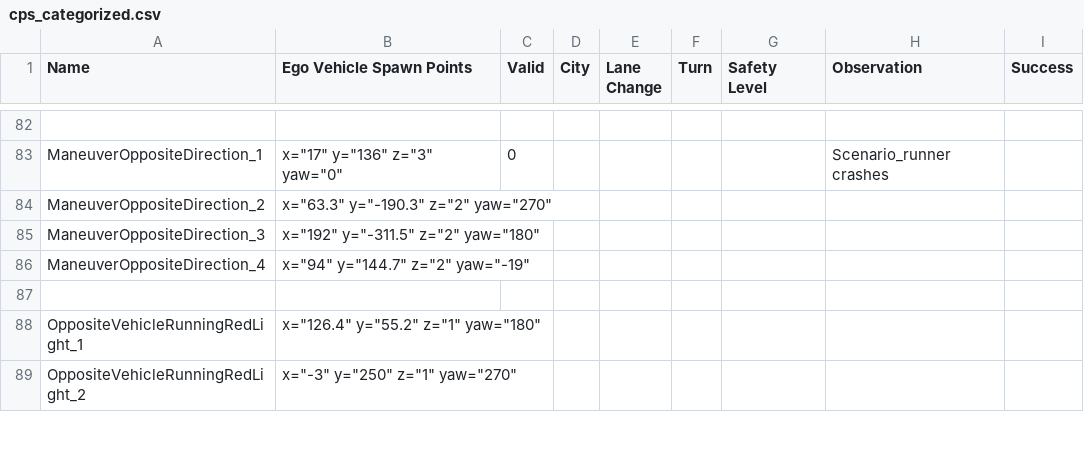
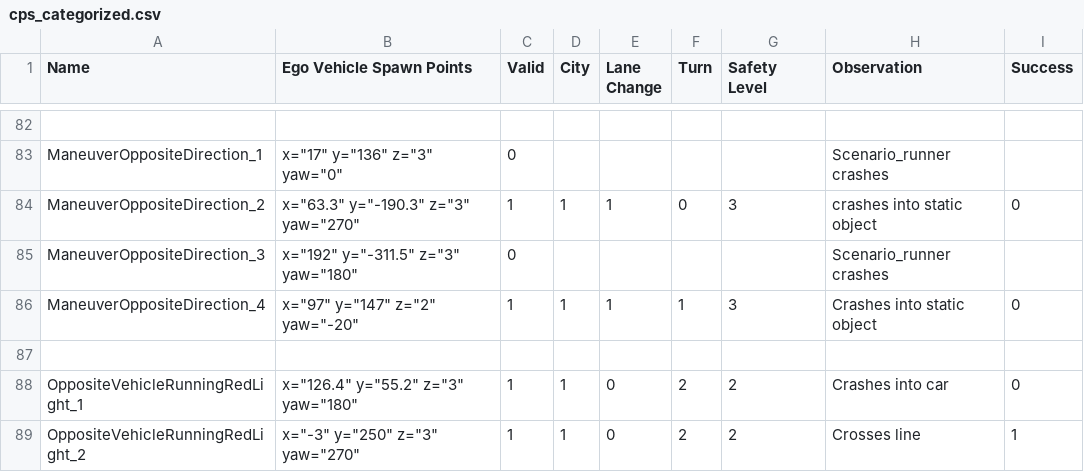
Before and after one commit to janousy/CPS-DevOps, a CSV file: cps_categorized.csv, drawn as a sheet; only a part is shown, gaps mark what is left out; the diff covers the shown part only; the diff names each change by its address in the sheet, - before the commit and + after, or states it on an @@ line.

Commit message:
updated

```diff
--- a/cps_categorized.csv
+++ b/cps_categorized.csv
-B84 (Ego Vehicle Spawn Points): x="63.3" y="-190.3" z="2" yaw="270"
+B84 (Ego Vehicle Spawn Points): x="63.3" y="-190.3" z="3" yaw="270"
-C84 (Valid): (empty)
+C84 (Valid): 1
-D84 (City): (empty)
+D84 (City): 1
-E84 (Lane Change): (empty)
+E84 (Lane Change): 1
-F84 (Turn): (empty)
+F84 (Turn): 0
-G84 (Safety Level): (empty)
+G84 (Safety Level): 3
-H84 (Observation): (empty)
+H84 (Observation): crashes into static object
-I84 (Success): (empty)
+I84 (Success): 0
-B85 (Ego Vehicle Spawn Points): x="192" y="-311.5" z="2" yaw="180"
+B85 (Ego Vehicle Spawn Points): x="192" y="-311.5" z="3" yaw="180"
-C85 (Valid): (empty)
+C85 (Valid): 0
-H85 (Observation): (empty)
+H85 (Observation): Scenario_runner crashes
-B86 (Ego Vehicle Spawn Points): x="94" y="144.7" z="2" yaw="-19"
+B86 (Ego Vehicle Spawn Points): x="97" y="147" z="2" yaw="-20"
-C86 (Valid): (empty)
+C86 (Valid): 1
-D86 (City): (empty)
+D86 (City): 1
-E86 (Lane Change): (empty)
+E86 (Lane Change): 1
-F86 (Turn): (empty)
+F86 (Turn): 1
-G86 (Safety Level): (empty)
+G86 (Safety Level): 3
-H86 (Observation): (empty)
+H86 (Observation): Crashes into static object
-I86 (Success): (empty)
+I86 (Success): 0
-B88 (Ego Vehicle Spawn Points): x="126.4" y="55.2" z="1" yaw="180"
+B88 (Ego Vehicle Spawn Points): x="126.4" y="55.2" z="3" yaw="180"
-C88:C89 (Valid): (empty)
+C88:C89 (Valid): 1
-D88:D89 (City): (empty)
+D88:D89 (City): 1
-E88:E89 (Lane Change): (empty)
+E88:E89 (Lane Change): 0
-F88:F89 (Turn): (empty)
+F88:F89 (Turn): 2
-G88:G89 (Safety Level): (empty)
+G88:G89 (Safety Level): 2
-H88 (Observation): (empty)
+H88 (Observation): Crashes into car
-I88 (Success): (empty)
+I88 (Success): 0
-B89 (Ego Vehicle Spawn Points): x="-3" y="250" z="1" yaw="270"
+B89 (Ego Vehicle Spawn Points): x="-3" y="250" z="3" yaw="270"
-H89 (Observation): (empty)
+H89 (Observation): Crosses line
-I89 (Success): (empty)
+I89 (Success): 1
```
Also changed, not shown: 24 edited cells elsewhere in this file.
